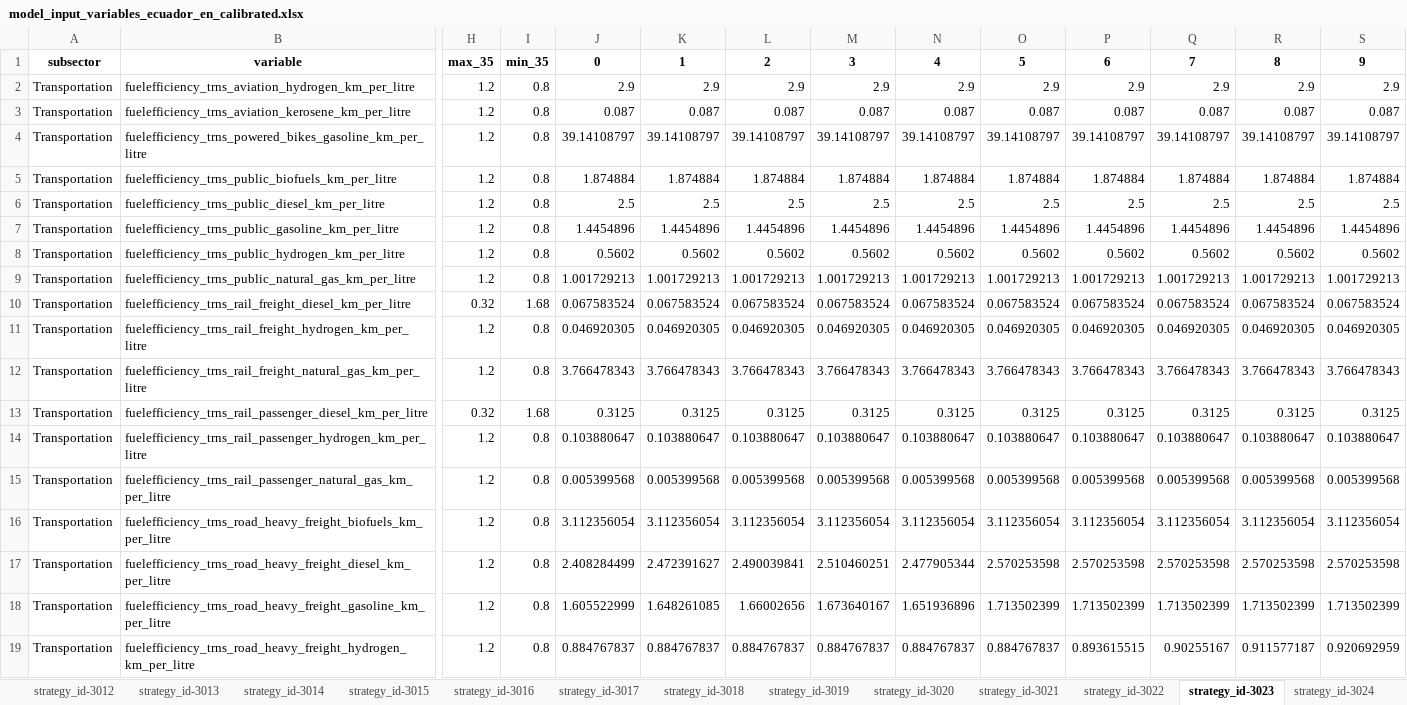
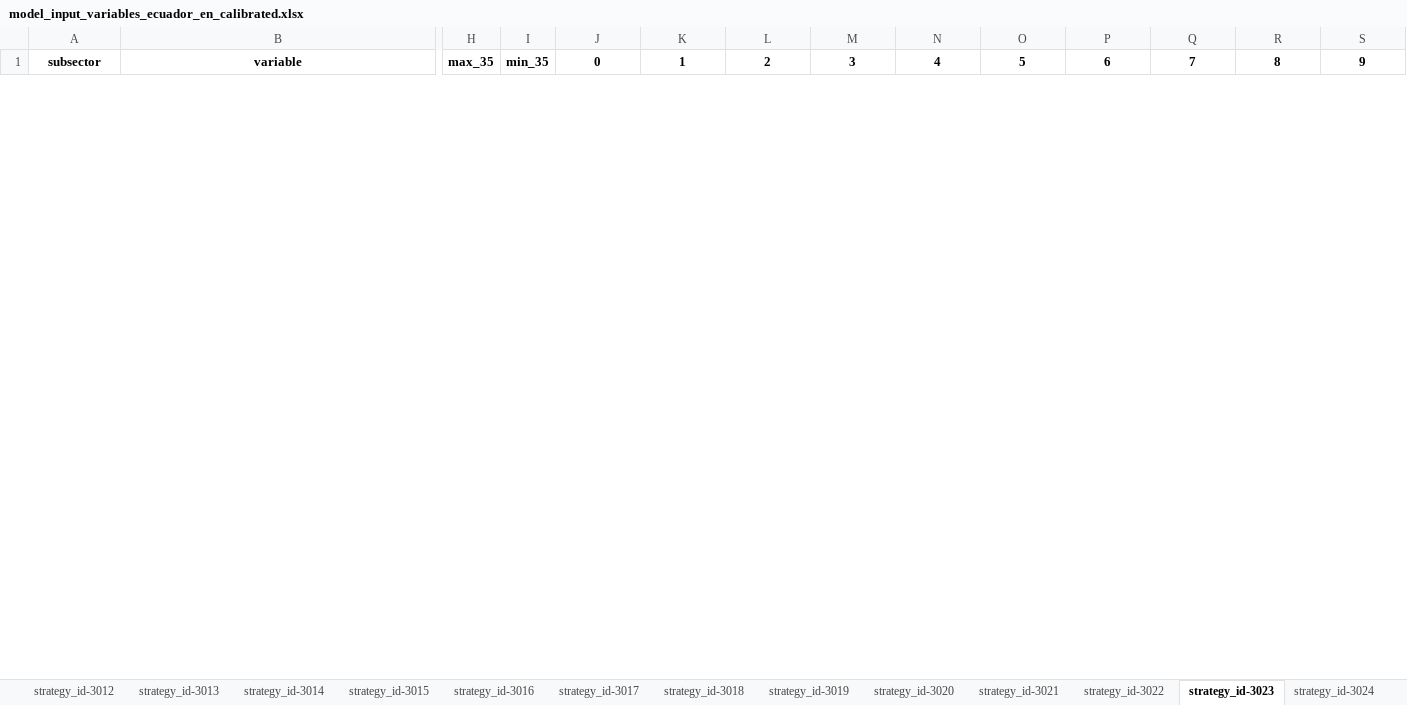
Before and after one commit to jarojasag/lac_decarbonization, an Excel workbook: ref/ingestion/calibrated/ecuador/model_input_variables_ecuador_en_calibrated.xlsx, sheet strategy_id-3023, drawn as a sheet; only a part is shown, gaps mark what is left out; values as stored, in another font and other column widths than the file's, no borders; removed rows and columns are numbered as before the commit, all else as after; rows hold the shown columns only; the diff covers the shown part only; the diff names each change by its address in the sheet, - before the commit and + after, or states it on an @@ line.

```diff
--- a/ref/ingestion/calibrated/ecuador/model_input_variables_ecuador_en_calibrated.xlsx (sheet strategy_id-3023)
+++ b/ref/ingestion/calibrated/ecuador/model_input_variables_ecuador_en_calibrated.xlsx (sheet strategy_id-3023)
-row 2: Transportation | fuelefficiency_trns_aviation_hydrogen_km_per_litre | 1.2 | 0.8 | 2.9 | 2.9 | 2.9 | 2.9 | 2.9 | 2.9 | 2.9 | 2.9 | 2.9 | 2.9
-row 3: Transportation | fuelefficiency_trns_aviation_kerosene_km_per_litre | 1.2 | 0.8 | 0.087 | 0.087 | 0.087 | 0.087 | 0.087 | 0.087 | 0.087 | 0.087 | 0.087 | 0.087
-row 4: Transportation | fuelefficiency_trns_powered_bikes_gasoline_km_per_litre | 1.2 | 0.8 | 39.14108797 | 39.14108797 | 39.14108797 | 39.14108797 | 39.14108797 | 39.14108797 | 39.14108797 | 39.14108797 | 39.14108797 | 39.14108797
-row 5: Transportation | fuelefficiency_trns_public_biofuels_km_per_litre | 1.2 | 0.8 | 1.874884 | 1.874884 | 1.874884 | 1.874884 | 1.874884 | 1.874884 | 1.874884 | 1.874884 | 1.874884 | 1.874884
-row 6: Transportation | fuelefficiency_trns_public_diesel_km_per_litre | 1.2 | 0.8 | 2.5 | 2.5 | 2.5 | 2.5 | 2.5 | 2.5 | 2.5 | 2.5 | 2.5 | 2.5
-row 7: Transportation | fuelefficiency_trns_public_gasoline_km_per_litre | 1.2 | 0.8 | 1.4454896 | 1.4454896 | 1.4454896 | 1.4454896 | 1.4454896 | 1.4454896 | 1.4454896 | 1.4454896 | 1.4454896 | 1.4454896
-row 8: Transportation | fuelefficiency_trns_public_hydrogen_km_per_litre | 1.2 | 0.8 | 0.5602 | 0.5602 | 0.5602 | 0.5602 | 0.5602 | 0.5602 | 0.5602 | 0.5602 | 0.5602 | 0.5602
-row 9: Transportation | fuelefficiency_trns_public_natural_gas_km_per_litre | 1.2 | 0.8 | 1.001729213 | 1.001729213 | 1.001729213 | 1.001729213 | 1.001729213 | 1.001729213 | 1.001729213 | 1.001729213 | 1.001729213 | 1.001729213
-row 10: Transportation | fuelefficiency_trns_rail_freight_diesel_km_per_litre | 0.32 | 1.68 | 0.067583524 | 0.067583524 | 0.067583524 | 0.067583524 | 0.067583524 | 0.067583524 | 0.067583524 | 0.067583524 | 0.067583524 | 0.067583524
-row 11: Transportation | fuelefficiency_trns_rail_freight_hydrogen_km_per_litre | 1.2 | 0.8 | 0.046920305 | 0.046920305 | 0.046920305 | 0.046920305 | 0.046920305 | 0.046920305 | 0.046920305 | 0.046920305 | 0.046920305 | 0.046920305
-row 12: Transportation | fuelefficiency_trns_rail_freight_natural_gas_km_per_litre | 1.2 | 0.8 | 3.766478343 | 3.766478343 | 3.766478343 | 3.766478343 | 3.766478343 | 3.766478343 | 3.766478343 | 3.766478343 | 3.766478343 | 3.766478343
-row 13: Transportation | fuelefficiency_trns_rail_passenger_diesel_km_per_litre | 0.32 | 1.68 | 0.3125 | 0.3125 | 0.3125 | 0.3125 | 0.3125 | 0.3125 | 0.3125 | 0.3125 | 0.3125 | 0.3125
-row 14: Transportation | fuelefficiency_trns_rail_passenger_hydrogen_km_per_litre | 1.2 | 0.8 | 0.103880647 | 0.103880647 | 0.103880647 | 0.103880647 | 0.103880647 | 0.103880647 | 0.103880647 | 0.103880647 | 0.103880647 | 0.103880647
-row 15: Transportation | fuelefficiency_trns_rail_passenger_natural_gas_km_per_litre | 1.2 | 0.8 | 0.005399568 | 0.005399568 | 0.005399568 | 0.005399568 | 0.005399568 | 0.005399568 | 0.005399568 | 0.005399568 | 0.005399568 | 0.005399568
-row 16: Transportation | fuelefficiency_trns_road_heavy_freight_biofuels_km_per_litre | 1.2 | 0.8 | 3.112356054 | 3.112356054 | 3.112356054 | 3.112356054 | 3.112356054 | 3.112356054 | 3.112356054 | 3.112356054 | 3.112356054 | 3.112356054
-row 17: Transportation | fuelefficiency_trns_road_heavy_freight_diesel_km_per_litre | 1.2 | 0.8 | 2.408284499 | 2.472391627 | 2.490039841 | 2.510460251 | 2.477905344 | 2.570253598 | 2.570253598 | 2.570253598 | 2.570253598 | 2.570253598
-row 18: Transportation | fuelefficiency_trns_road_heavy_freight_gasoline_km_per_litre | 1.2 | 0.8 | 1.605522999 | 1.648261085 | 1.66002656 | 1.673640167 | 1.651936896 | 1.713502399 | 1.713502399 | 1.713502399 | 1.713502399 | 1.713502399
-row 19: Transportation | fuelefficiency_trns_road_heavy_freight_hydrogen_km_per_litre | 1.2 | 0.8 | 0.884767837 | 0.884767837 | 0.884767837 | 0.884767837 | 0.884767837 | 0.884767837 | 0.893615515 | 0.90255167 | 0.911577187 | 0.920692959
```
Also changed, not shown: 9 added rows and 13 removed rows elsewhere in this sheet, sheet strategy_id-3039, sheet strategy_id-3042, sheet strategy_id-3040, sheet strategy_id-3034, sheet strategy_id-3033, sheet strategy_id-3025, 19 more sheets, other sheet tabs, ref/ingestion/calibrated/brazil/model_input_variables_brazil_en_calibrated.xlsx, ref/ingestion/calibrated/chile/model_input_variables_chile_af_calibrated.xlsx, 39 other files.
